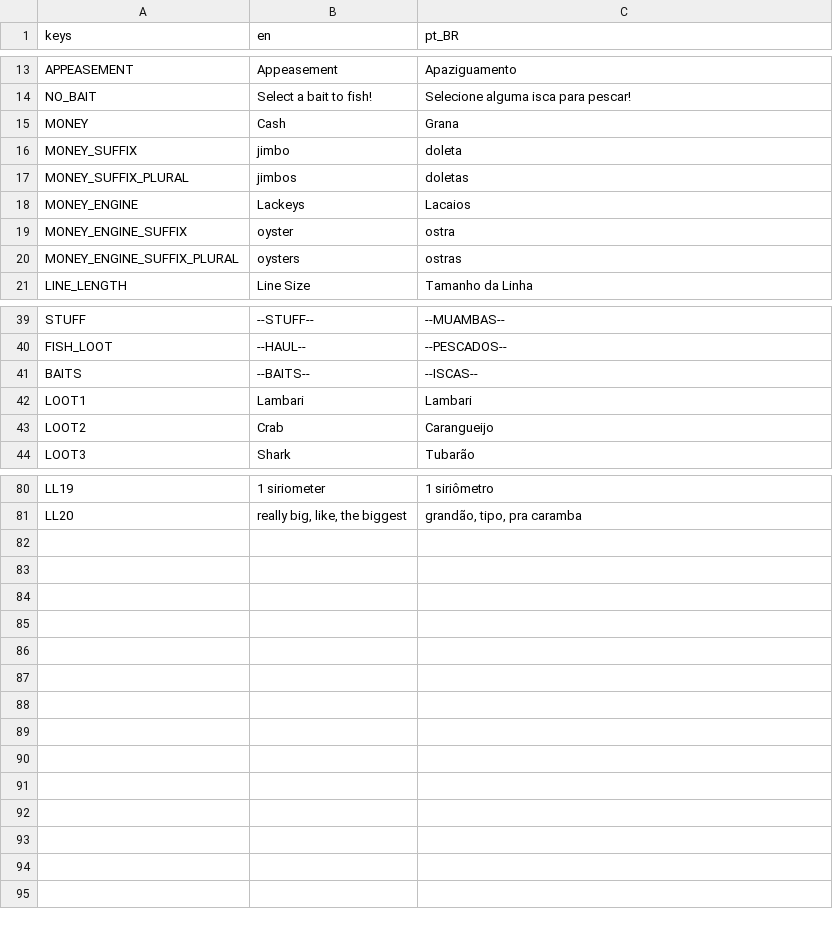
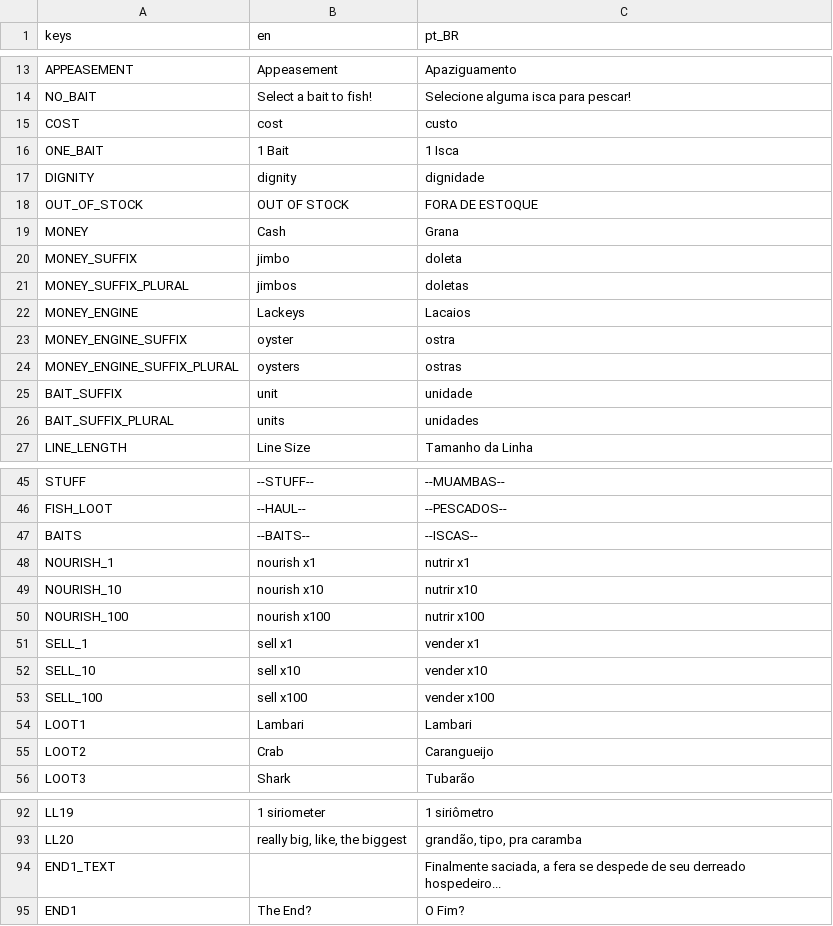
Before and after one commit to rilifon/At-the-Edge-of-the-World, a CSV file: project/localization/localizations.csv, drawn as a sheet; only a part is shown, gaps mark what is left out.

Commit message:
Localization tweaks + balancing

```diff
--- a/project/localization/localizations.csv
+++ b/project/localization/localizations.csv
@@ -14,2 +14,6 @@ APPEASEMENT,Appeasement,Apaziguamento
 NO_BAIT,Select a bait to fish!,Selecione alguma isca para pescar!
+COST,cost,custo
+ONE_BAIT,1 Bait,1 Isca
+DIGNITY,dignity,dignidade
+OUT_OF_STOCK,   OUT OF STOCK   ,   FORA DE ESTOQUE
 MONEY,Cash,Grana
@@ -20,2 +24,4 @@ MONEY_ENGINE_SUFFIX,oyster,ostra
 MONEY_ENGINE_SUFFIX_PLURAL,oysters,ostras
+BAIT_SUFFIX,unit,unidade
+BAIT_SUFFIX_PLURAL,units,unidades
 LINE_LENGTH,Line Size,Tamanho da Linha
@@ -41,2 +47,8 @@ FISH_LOOT,--HAUL--,--PESCADOS--
 BAITS,--BAITS--,--ISCAS--
+NOURISH_1,  nourish x1  ,  nutrir x1
+NOURISH_10,  nourish x10  ,  nutrir x10
+NOURISH_100,  nourish x100  ,  nutrir x100
+SELL_1,  sell x1  ,  vender x1
+SELL_10,  sell x10  ,  vender x10
+SELL_100,  sell x100  ,  vender x100
 LOOT1,Lambari,Lambari
@@ -81 +93,3 @@ LL19,1 siriometer,1 siriômetro
 LL20,"really big, like, the biggest","grandão, tipo, pra caramba"
+END1_TEXT,,"Finalmente saciada, a fera se despede de seu derreado hospedeiro..."
+END1,The End?,O Fim?
```
Also changed, not shown: 13 other files.
